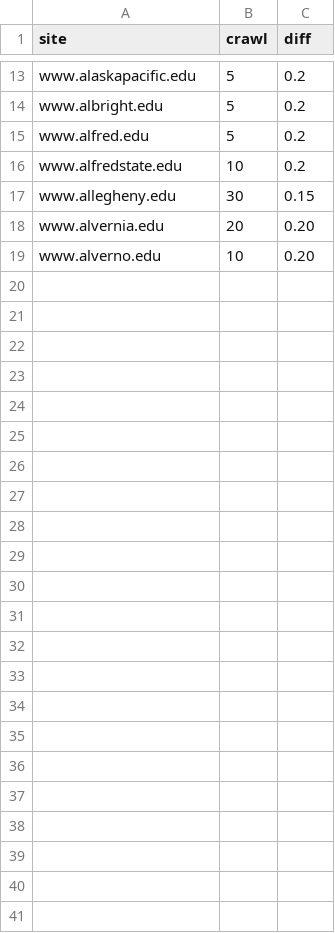
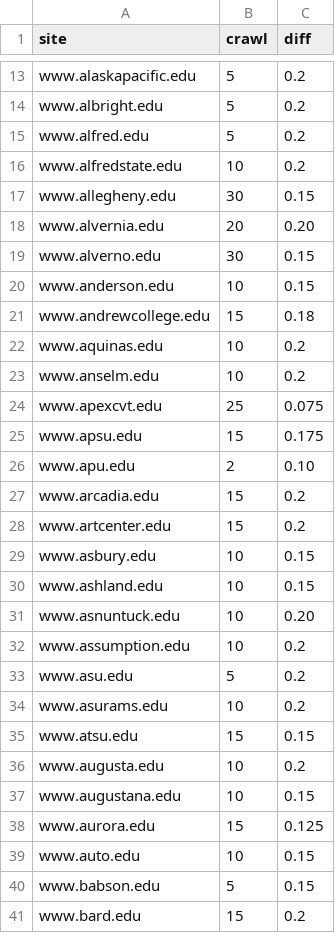
Before and after one commit to sembrat/video_downloader, a CSV file: lookup.csv, drawn as a sheet; only a part is shown, gaps mark what is left out.

Commit message:
Lookup now uses config.py to fix

```diff
--- a/lookup.csv
+++ b/lookup.csv
@@ -18,2 +18,24 @@ www.allegheny.edu,30,0.15
 www.alvernia.edu,20,0.20
-www.alverno.edu,10,0.20
+www.alverno.edu,30,0.15
+www.anderson.edu,10,0.15
+www.andrewcollege.edu,15,0.18
+www.aquinas.edu,10,0.2
+www.anselm.edu,10,0.2
+www.apexcvt.edu,25,0.075
+www.apsu.edu,15,0.175
+www.apu.edu,2,0.10
+www.arcadia.edu,15,0.2
+www.artcenter.edu,15,0.2
+www.asbury.edu,10,0.15
+www.ashland.edu,10,0.15
+www.asnuntuck.edu,10,0.20
+www.assumption.edu,10,0.2
+www.asu.edu,5,0.2
+www.asurams.edu,10,0.2
+www.atsu.edu,15,0.15
+www.augusta.edu,10,0.2
+www.augustana.edu,10,0.15
+www.aurora.edu,15,0.125
+www.auto.edu,10,0.15
+www.babson.edu,5,0.15
+www.bard.edu,15,0.2
```
Also changed, not shown: 5 other files.
